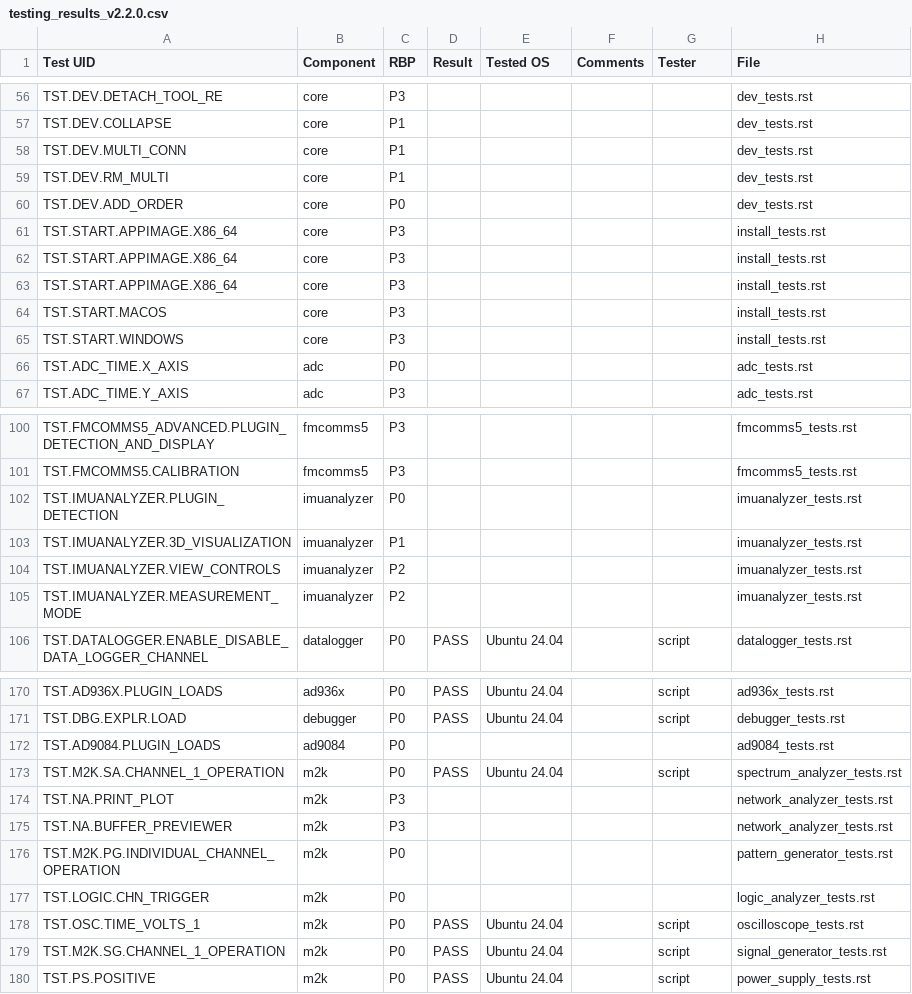
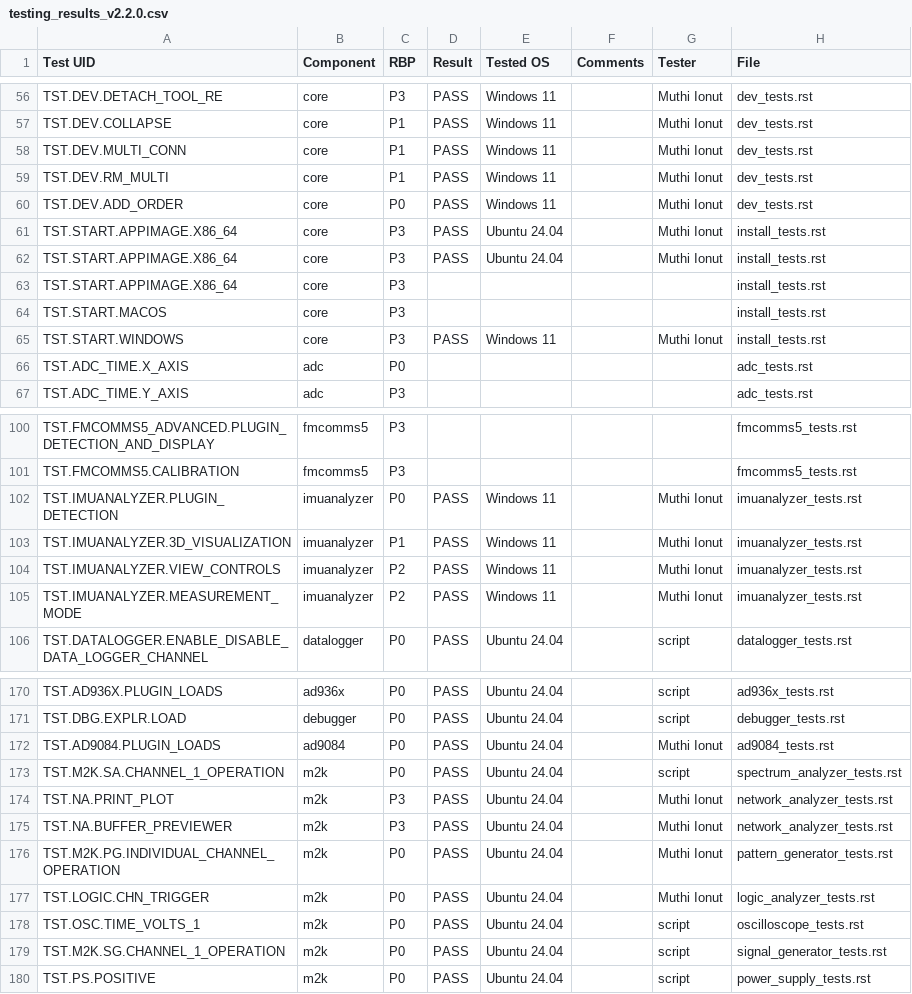
Before and after one commit to analogdevicesinc/scopy, a CSV file: testing_results/testing_results_v2.2.0.csv, drawn as a sheet; only a part is shown, gaps mark what is left out; the diff covers the shown part only; the diff names each change by its address in the sheet, - before the commit and + after, or states it on an @@ line.

Commit message:
tests:  test results
core,
m2k,
package manager,


Signed-off-by: IonutMuthi <Ionut.Muthi@analog.com>

```diff
--- a/testing_results/testing_results_v2.2.0.csv
+++ b/testing_results/testing_results_v2.2.0.csv
-D56:D62 (Result): (empty)
+D56:D62 (Result): PASS
-E56:E60 (Tested OS): (empty)
+E56:E60 (Tested OS): Windows 11
-G56:G62 (Tester): (empty)
+G56:G62 (Tester): Muthi Ionut
-E61:E62 (Tested OS): (empty)
+E61:E62 (Tested OS): Ubuntu 24.04
-D65 (Result): (empty)
+D65 (Result): PASS
-E65 (Tested OS): (empty)
+E65 (Tested OS): Windows 11
-G65 (Tester): (empty)
+G65 (Tester): Muthi Ionut
-D102:D105 (Result): (empty)
+D102:D105 (Result): PASS
-E102:E105 (Tested OS): (empty)
+E102:E105 (Tested OS): Windows 11
-G102:G105 (Tester): (empty)
+G102:G105 (Tester): Muthi Ionut
-D172 (Result): (empty)
+D172 (Result): PASS
-E172 (Tested OS): (empty)
+E172 (Tested OS): Ubuntu 24.04
-G172 (Tester): (empty)
+G172 (Tester): Muthi Ionut
-D174:D177 (Result): (empty)
+D174:D177 (Result): PASS
-E174:E177 (Tested OS): (empty)
+E174:E177 (Tested OS): Ubuntu 24.04
-G174:G177 (Tester): (empty)
+G174:G177 (Tester): Muthi Ionut
```
Also changed, not shown: 128 edited cells elsewhere in this file.
